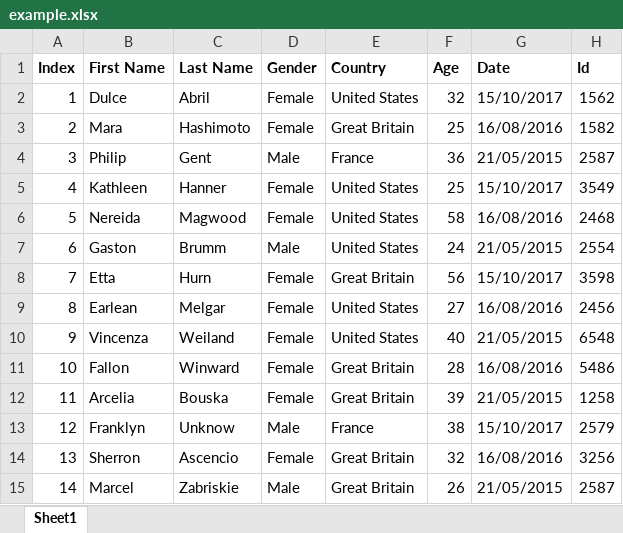
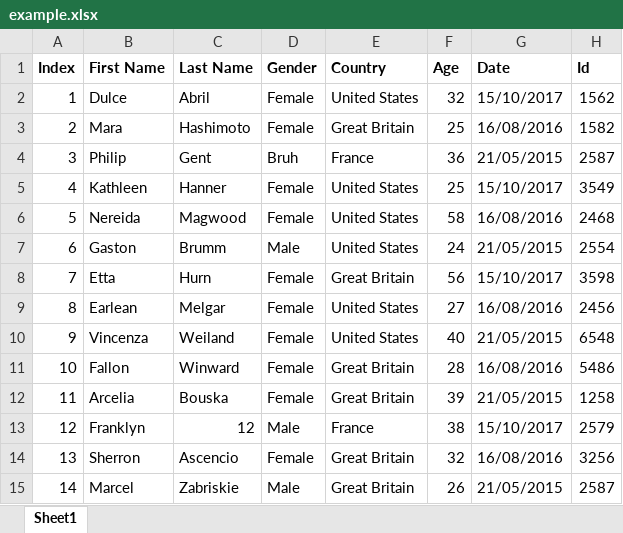
Before and after one commit to wahyu-pranata/excel-json-research, an Excel workbook: example.xlsx, sheet Sheet1, drawn as a sheet; only a part is shown; values as stored, in another font and other column widths than the file's, no borders; the diff names each change by its address in the sheet, - before the commit and + after, or states it on an @@ line.

```diff
--- a/example.xlsx (sheet Sheet1)
+++ b/example.xlsx (sheet Sheet1)
-D4 (Gender): Male
+D4 (Gender): Bruh
-C13 (Last Name): Unknow
+C13 (Last Name): 12
```
Also changed, not shown: 5 other files.
